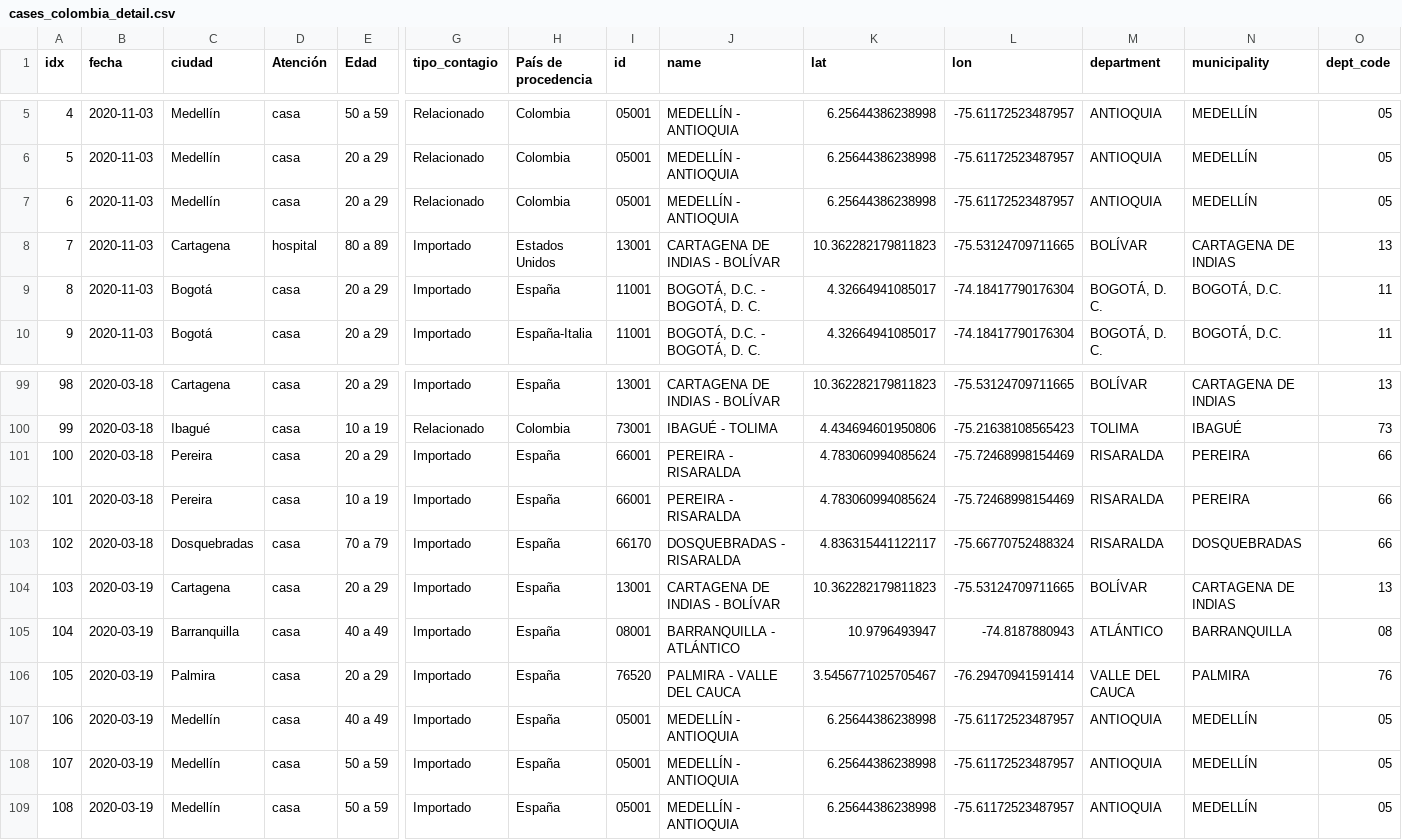
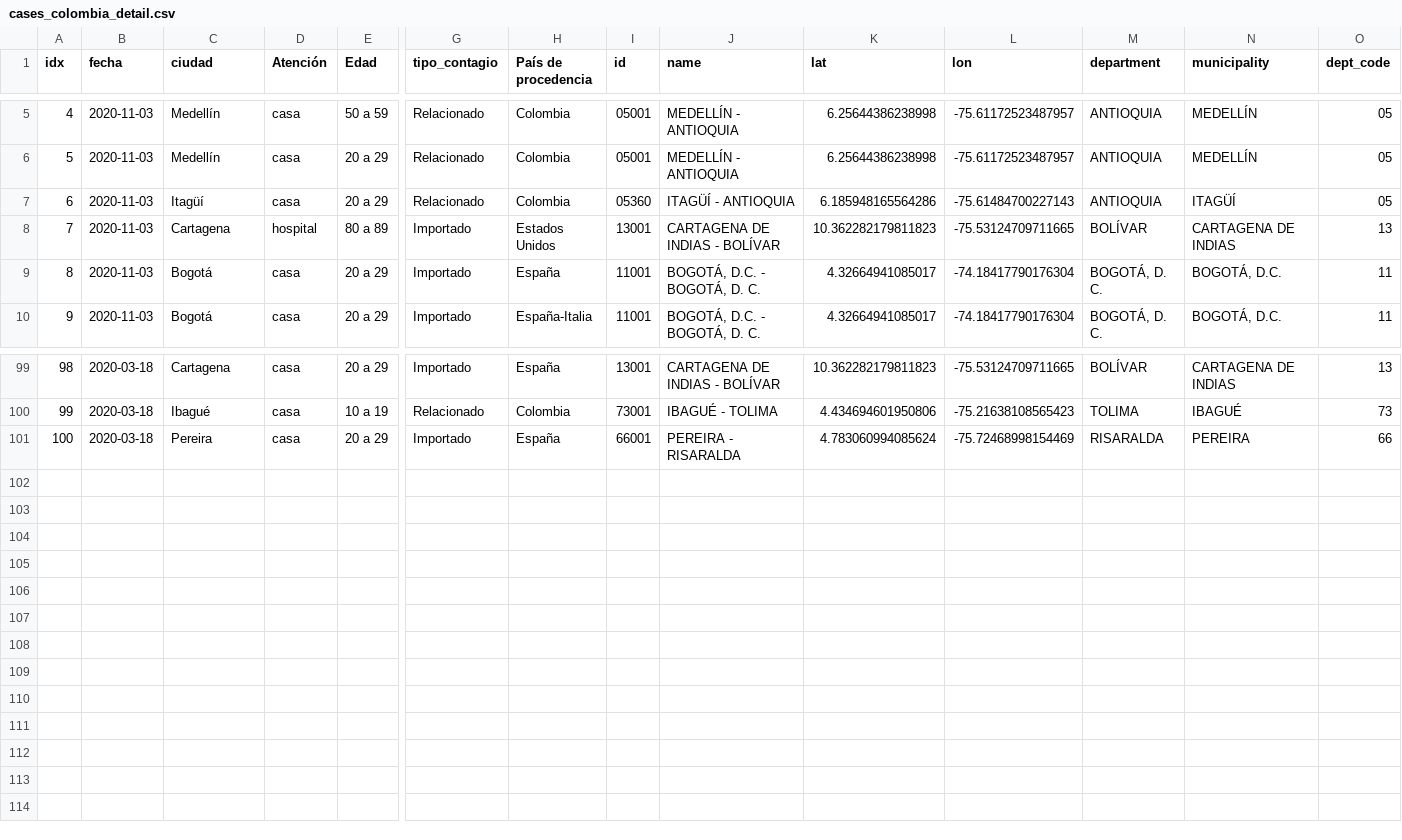
Before and after one commit to datasketch/coronavirus, a CSV file: data/ins/cases_colombia_detail.csv, drawn as a sheet; only a part is shown, gaps mark what is left out; rows hold the shown columns only; the diff names each change by its address in the sheet, - before the commit and + after, or states it on an @@ line.

```diff
--- a/data/ins/cases_colombia_detail.csv
+++ b/data/ins/cases_colombia_detail.csv
-C7 (ciudad): Medellín
+C7 (ciudad): Itagüí
-I7 (id): 05001
+I7 (id): 05360
-J7 (name): MEDELLÍN - ANTIOQUIA
+J7 (name): ITAGÜÍ - ANTIOQUIA
-K7 (lat): 6.25644386238998
+K7 (lat): 6.185948165564286
-L7 (lon): -75.61172523487957
+L7 (lon): -75.61484700227143
-N7 (municipality): MEDELLÍN
+N7 (municipality): ITAGÜÍ
-row 102: 101 | 2020-03-18 | Pereira | casa | 10 a 19 | Importado | España | 66001 | PEREIRA - RISARALDA | 4.783060994085624 | -75.72468998154469 | RISARALDA | PEREIRA | 66
-row 103: 102 | 2020-03-18 | Dosquebradas | casa | 70 a 79 | Importado | España | 66170 | DOSQUEBRADAS - RISARALDA | 4.836315441122117 | -75.66770752488324 | RISARALDA | DOSQUEBRADAS | 66
-row 104: 103 | 2020-03-19 | Cartagena | casa | 20 a 29 | Importado | España | 13001 | CARTAGENA DE INDIAS - BOLÍVAR | 10.362282179811823 | -75.53124709711665 | BOLÍVAR | CARTAGENA DE INDIAS | 13
-row 105: 104 | 2020-03-19 | Barranquilla | casa | 40 a 49 | Importado | España | 08001 | BARRANQUILLA - ATLÁNTICO | 10.9796493947 | -74.8187880943 | ATLÁNTICO | BARRANQUILLA | 08
-row 106: 105 | 2020-03-19 | Palmira | casa | 20 a 29 | Importado | España | 76520 | PALMIRA - VALLE DEL CAUCA | 3.5456771025705467 | -76.29470941591414 | VALLE DEL CAUCA | PALMIRA | 76
-row 107: 106 | 2020-03-19 | Medellín | casa | 40 a 49 | Importado | España | 05001 | MEDELLÍN - ANTIOQUIA | 6.25644386238998 | -75.61172523487957 | ANTIOQUIA | MEDELLÍN | 05
-row 108: 107 | 2020-03-19 | Medellín | casa | 50 a 59 | Importado | España | 05001 | MEDELLÍN - ANTIOQUIA | 6.25644386238998 | -75.61172523487957 | ANTIOQUIA | MEDELLÍN | 05
-row 109: 108 | 2020-03-19 | Medellín | casa | 50 a 59 | Importado | España | 05001 | MEDELLÍN - ANTIOQUIA | 6.25644386238998 | -75.61172523487957 | ANTIOQUIA | MEDELLÍN | 05
```
Also changed, not shown: 10 other files.
